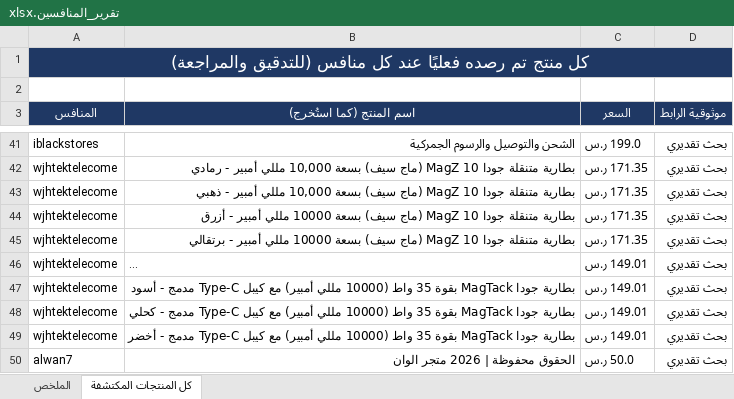
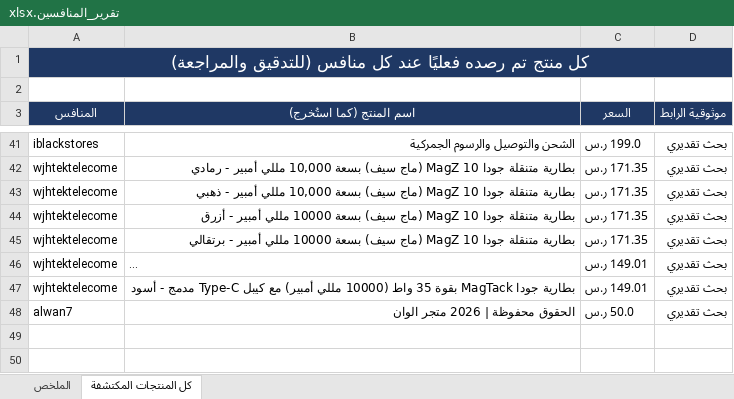
Before and after one commit to wael1997/techtime-market-data, an Excel workbook: data/تقرير_المنافسين.xlsx, sheet كل المنتجات المكتشفة, drawn as a sheet; only a part is shown, gaps mark what is left out; long unchanged cells end in …; values as stored, in another font and other column widths than the file's, no borders; the diff names each change by its address in the sheet, - before the commit and + after, or states it on an @@ line.

Commit message:
تحديث بيانات المنافسين — 2026-09-13

```diff
--- a/data/تقرير_المنافسين.xlsx (sheet كل المنتجات المكتشفة)
+++ b/data/تقرير_المنافسين.xlsx (sheet كل المنتجات المكتشفة)
-row 48: wjhtektelecome | بطارية جودا MagTack بقوة 35 واط (10000 مللي أمبير) مع كيبل Type-C مدمج - كحلي | 149.01 ر.س | بحث تقديري
-row 49: wjhtektelecome | بطارية جودا MagTack بقوة 35 واط (10000 مللي أمبير) مع كيبل Type-C مدمج - أخضر | 149.01 ر.س | بحث تقديري
```
Also changed, not shown: sheet الملخص, 2 other files.
